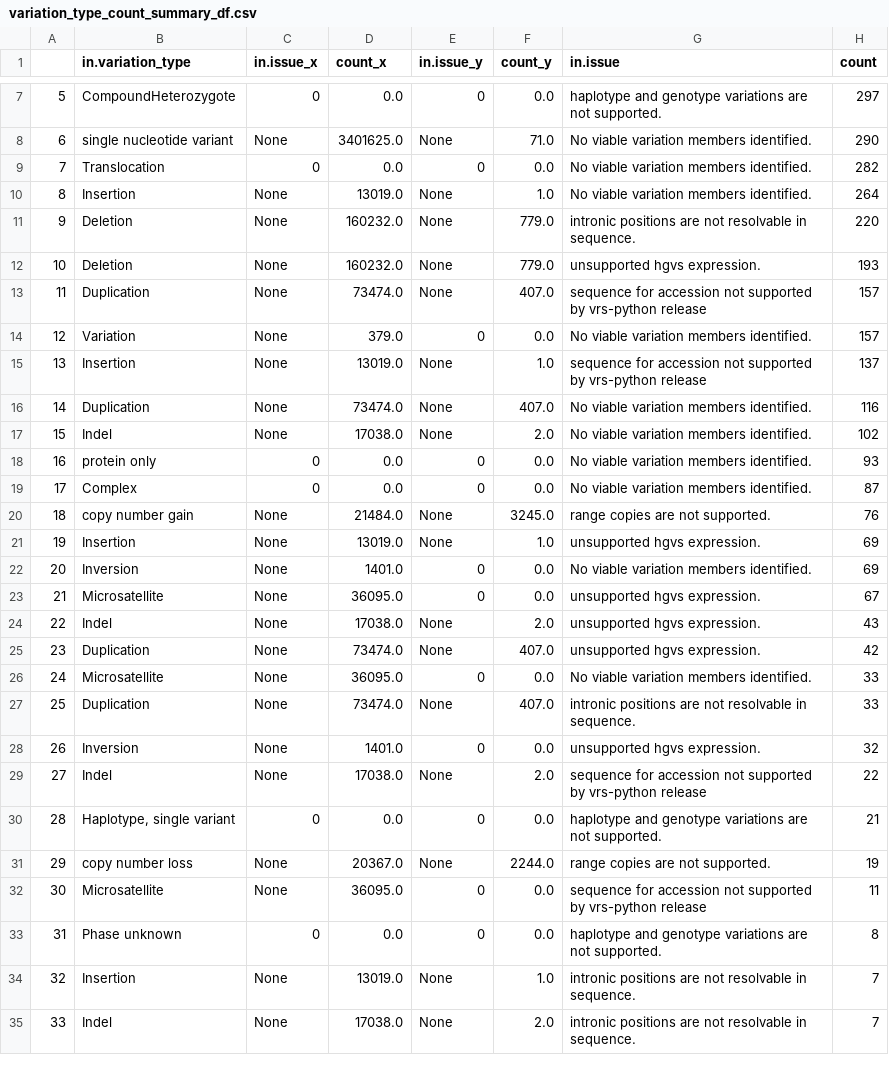
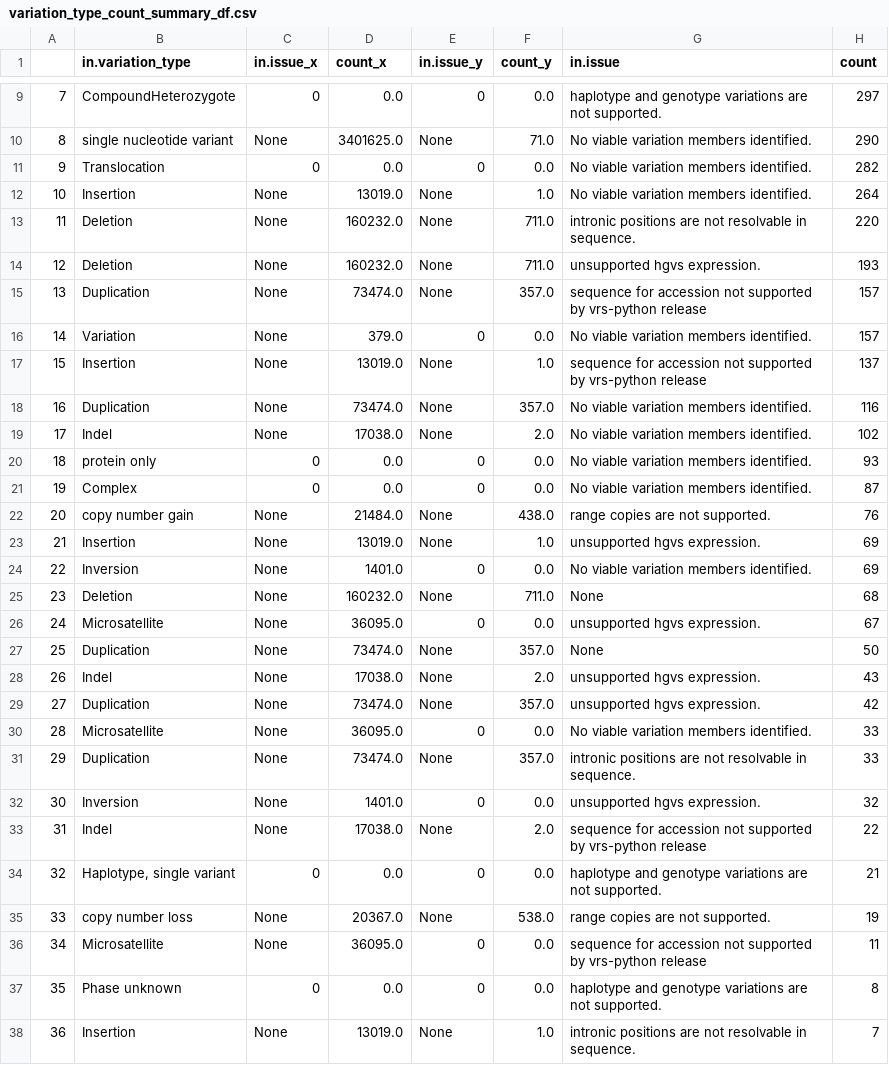
Before and after one commit to GenomicMedLab/variation-normalizer-manuscript, a CSV file: analysis/clinvar/variation_analysis_output/variation_type_count_summary_df.csv, drawn as a sheet; only a part is shown, gaps mark what is left out; the shorter side is filled out with more unchanged rows; addresses are those after the commit; the diff covers the shown part only; the diff names each change by its address in the sheet, - before the commit and + after, or states it on an @@ line.

```diff
--- a/analysis/clinvar/variation_analysis_output/variation_type_count_summary_df.csv
+++ b/analysis/clinvar/variation_analysis_output/variation_type_count_summary_df.csv
@@ column A renumbered between rows 4 and 59 @@
-F13:F14 (count_y): 779.0
+F13:F14 (count_y): 711.0
-F15 (count_y): 407.0
+F15 (count_y): 357.0
-F18 (count_y): 407.0
+F18 (count_y): 357.0
-F22 (count_y): 3245.0
+F22 (count_y): 438.0
+row 25: 23 | Deletion | None | 160232.0 | None | 711.0 | None | 68
+row 27: 25 | Duplication | None | 73474.0 | None | 357.0 | None | 50
-F29 (count_y): 407.0
+F29 (count_y): 357.0
-F31 (count_y): 407.0
+F31 (count_y): 357.0
-F35 (count_y): 2244.0
+F35 (count_y): 538.0
```
Also changed, not shown: 4 added rows, 2 removed rows, 6 moved rows and 5 edited cells elsewhere in this file, analysis/clinvar/variation_analysis_output/variant_analysis_summary_df.csv, analysis/clinvar/variation_analysis_output/variation_type_count_not_supported_df.csv, 2 other files.
